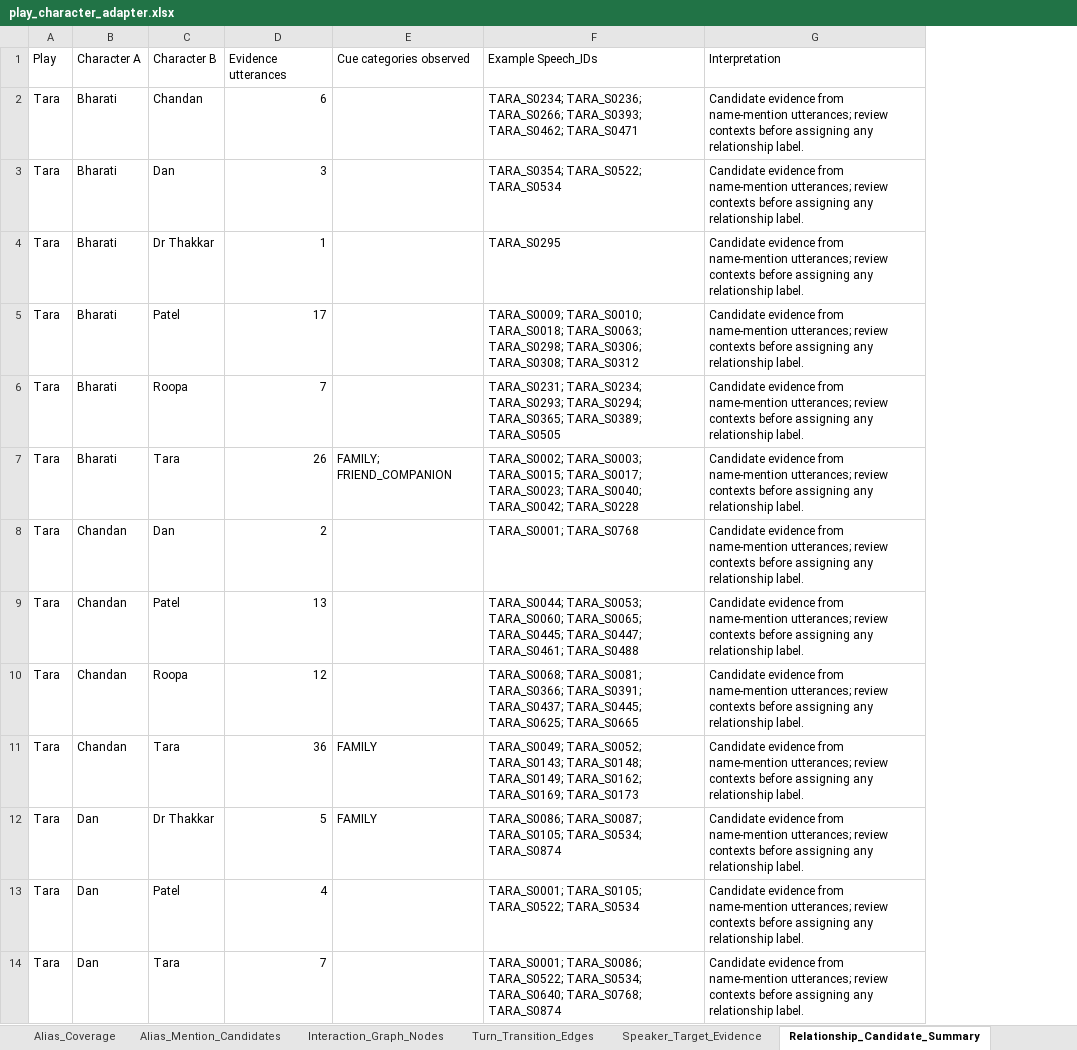
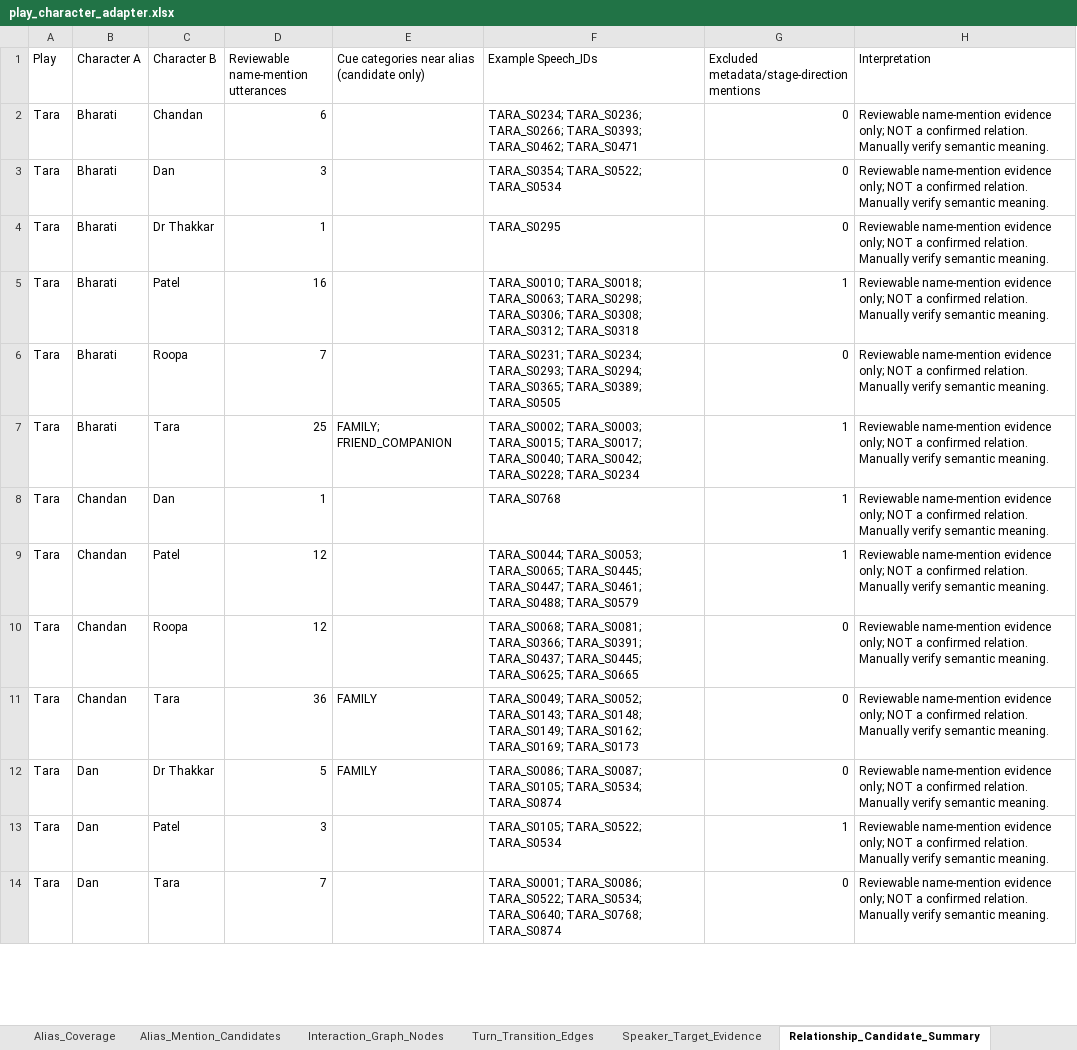
Before and after one commit to bytesbysanchit/LitMind, an Excel workbook: reports/play_character_adapter.xlsx, sheet Relationship_Candidate_Summary, drawn as a sheet; only a part is shown; values as stored, in another font and other column widths than the file's, no borders; addresses are those after the commit; the diff covers the shown part only; the diff names each change by its address in the sheet, - before the commit and + after, or states it on an @@ line.

```diff
--- a/reports/play_character_adapter.xlsx (sheet Relationship_Candidate_Summary)
+++ b/reports/play_character_adapter.xlsx (sheet Relationship_Candidate_Summary)
+column G, rows 1-14: Excluded metadata/stage-direction mentions | 0 | 0 | 0 | 1 | 0 | 1 | 1 | 1 | 0 | 0 | 0 | 1 | 0
-D1: Evidence utterances
+D1: Reviewable name-mention utterances
-E1: Cue categories observed
+E1: Cue categories near alias (candidate only)
-H2:H14 (Interpretation): Candidate evidence from name-mention utterances; review contexts before assigning any relationship label.
+H2:H14 (Interpretation): Reviewable name-mention evidence only; NOT a confirmed relation. Manually verify semantic meaning.
-D5: 17
+D5: 16
-F5 (Example Speech_IDs): TARA_S0009; TARA_S0010; TARA_S0018; TARA_S0063; TARA_S0298; TARA_S0306; TARA_S0308; TARA_S0312
+F5 (Example Speech_IDs): TARA_S0010; TARA_S0018; TARA_S0063; TARA_S0298; TARA_S0306; TARA_S0308; TARA_S0312; TARA_S0318
-D7: 26
+D7: 25
-F7 (Example Speech_IDs): …TARA_S0015; TARA_S0017; TARA_S0023; TARA_S0040; TARA_S0042; TARA_S0228
+F7 (Example Speech_IDs): …TARA_S0015; TARA_S0017; TARA_S0040; TARA_S0042; TARA_S0228; TARA_S0234
-D8: 2
+D8: 1
-F8 (Example Speech_IDs): TARA_S0001; TARA_S0768
+F8 (Example Speech_IDs): TARA_S0768
-D9: 13
+D9: 12
-F9 (Example Speech_IDs): TARA_S0044; TARA_S0053; TARA_S0060; TARA_S0065; TARA_S0445; TARA_S0447; TARA_S0461; TARA_S0488
+F9 (Example Speech_IDs): TARA_S0044; TARA_S0053; TARA_S0065; TARA_S0445; TARA_S0447; TARA_S0461; TARA_S0488; TARA_S0579
-D13: 4
+D13: 3
-F13 (Example Speech_IDs): TARA_S0001; TARA_S0105; TARA_S0522; TARA_S0534
+F13 (Example Speech_IDs): TARA_S0105; TARA_S0522; TARA_S0534
```
Also changed, not shown: 26 edited cells elsewhere in this sheet, sheet Speaker_Target_Evidence, sheet Methodology_Notes, other sheet tabs, 5 other files.
